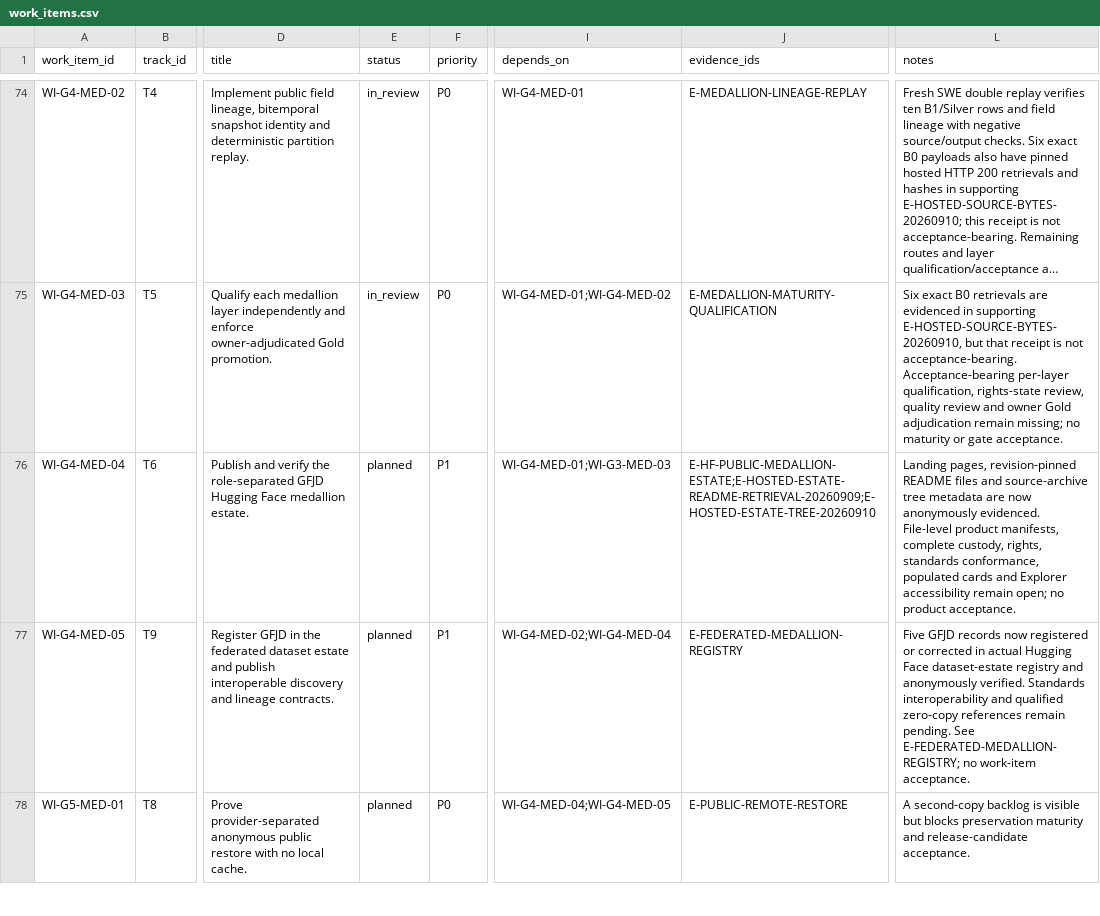
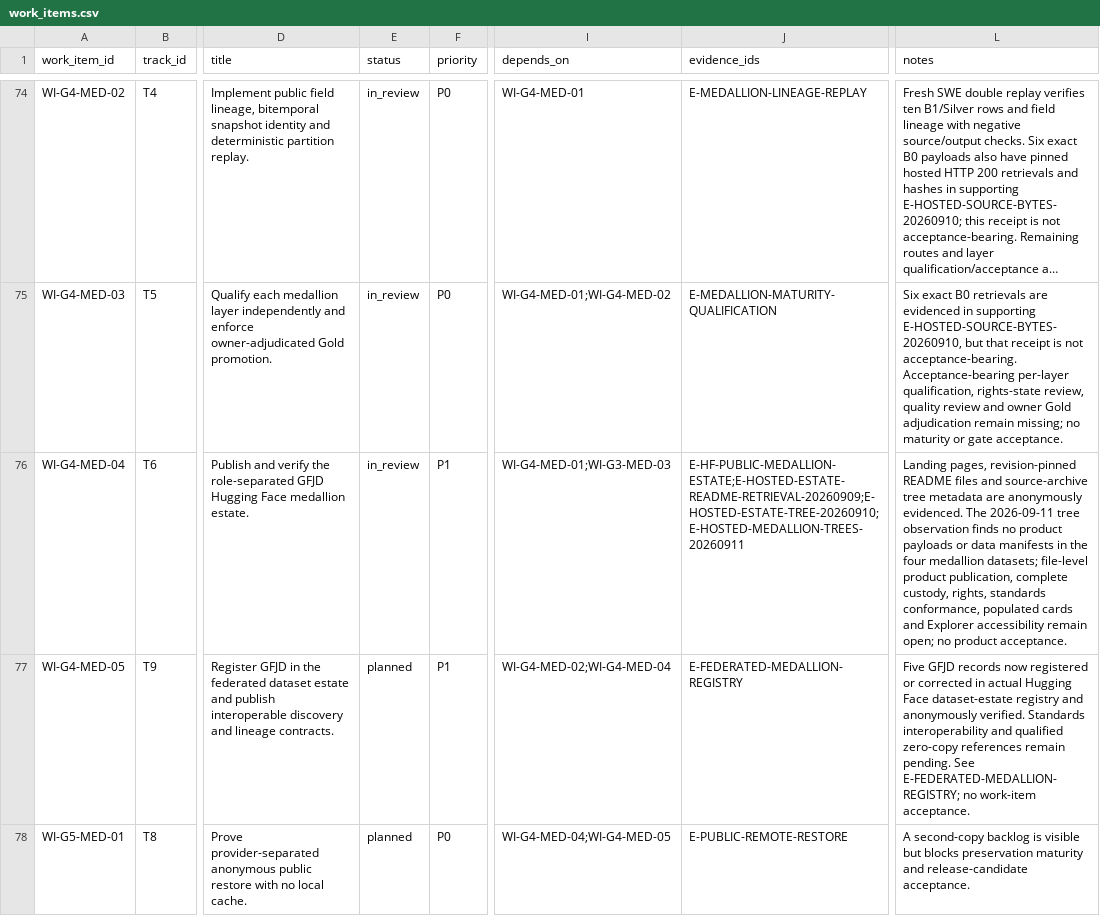
Before and after one commit to edithatogo/global-family-justice-data, a CSV file: programme/work_items.csv, drawn as a sheet; only a part is shown, gaps mark what is left out; long unchanged cells end in …; the diff names each change by its address in the sheet, - before the commit and + after, or states it on an @@ line.

```diff
--- a/programme/work_items.csv
+++ b/programme/work_items.csv
-E76 (status): planned
+E76 (status): in_review
-J76 (evidence_ids): E-HF-PUBLIC-MEDALLION-ESTATE;E-HOSTED-ESTATE-README-RETRIEVAL-20260909;E-HOSTED-ESTATE-TREE-20260910
+J76 (evidence_ids): E-HF-PUBLIC-MEDALLION-ESTATE;E-HOSTED-ESTATE-README-RETRIEVAL-20260909;E-HOSTED-ESTATE-TREE-20260910;E-HOSTED-MEDALLION-TREES-20260911
-L76 (notes): …metadata are now anonymously evidenced. File-level product manifests, complete custody,…
+L76 (notes): …metadata are anonymously evidenced. The 2026-09-11 tree observation finds no product payloads or data manifests in the four medallion datasets; file-level product publication, complete custody,…
```
Also changed, not shown: programme/evidence_register.csv, 6 other files.
